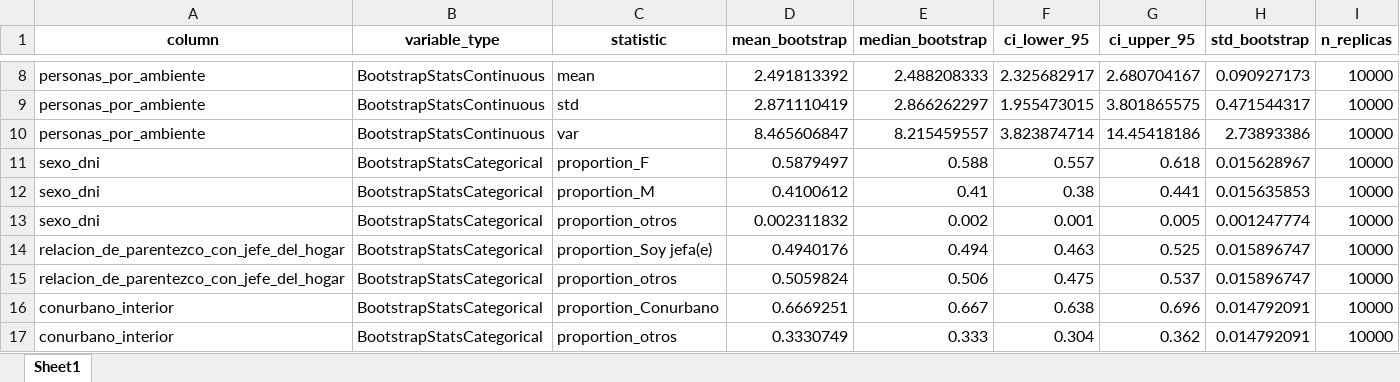
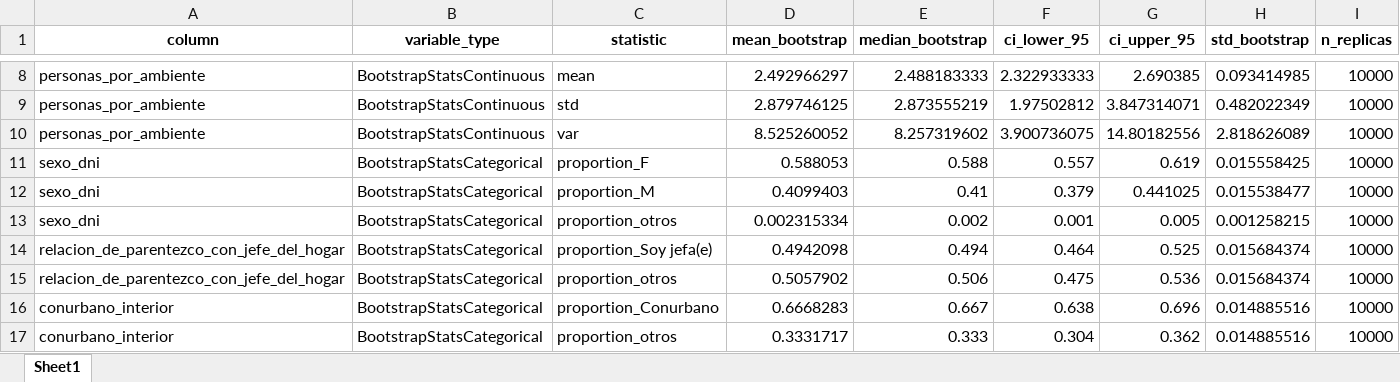
Before and after one commit to andreasoledadguerra/impact-evaluation-of-public-policy, an Excel workbook: data/final/bootstrap_summary_control.xlsx, sheet Sheet1, drawn as a sheet; only a part is shown, gaps mark what is left out; values as stored, in another font and other column widths than the file's, no borders; the diff covers the shown part only; the diff names each change by its address in the sheet, - before the commit and + after, or states it on an @@ line.

```diff
--- a/data/final/bootstrap_summary_control.xlsx (sheet Sheet1)
+++ b/data/final/bootstrap_summary_control.xlsx (sheet Sheet1)
-D8 (mean_bootstrap): 2.491813392
+D8 (mean_bootstrap): 2.492966297
-E8 (median_bootstrap): 2.488208333
+E8 (median_bootstrap): 2.488183333
-F8 (ci_lower_95): 2.325682917
+F8 (ci_lower_95): 2.322933333
-G8 (ci_upper_95): 2.680704167
+G8 (ci_upper_95): 2.690385
-H8 (std_bootstrap): 0.090927173
+H8 (std_bootstrap): 0.093414985
-D9 (mean_bootstrap): 2.871110419
+D9 (mean_bootstrap): 2.879746125
-E9 (median_bootstrap): 2.866262297
+E9 (median_bootstrap): 2.873555219
-F9 (ci_lower_95): 1.955473015
+F9 (ci_lower_95): 1.97502812
-G9 (ci_upper_95): 3.801865575
+G9 (ci_upper_95): 3.847314071
-H9 (std_bootstrap): 0.471544317
+H9 (std_bootstrap): 0.482022349
-D10 (mean_bootstrap): 8.465606847
+D10 (mean_bootstrap): 8.525260052
-E10 (median_bootstrap): 8.215459557
+E10 (median_bootstrap): 8.257319602
-F10 (ci_lower_95): 3.823874714
+F10 (ci_lower_95): 3.900736075
-G10 (ci_upper_95): 14.45418186
+G10 (ci_upper_95): 14.80182556
-H10 (std_bootstrap): 2.73893386
+H10 (std_bootstrap): 2.818626089
-D11 (mean_bootstrap): 0.5879497
+D11 (mean_bootstrap): 0.588053
-G11 (ci_upper_95): 0.618
+G11 (ci_upper_95): 0.619
-H11 (std_bootstrap): 0.015628967
+H11 (std_bootstrap): 0.015558425
-D12 (mean_bootstrap): 0.4100612
+D12 (mean_bootstrap): 0.4099403
-F12 (ci_lower_95): 0.38
+F12 (ci_lower_95): 0.379
-G12 (ci_upper_95): 0.441
+G12 (ci_upper_95): 0.441025
-H12 (std_bootstrap): 0.015635853
+H12 (std_bootstrap): 0.015538477
-D13 (mean_bootstrap): 0.002311832
+D13 (mean_bootstrap): 0.002315334
-H13 (std_bootstrap): 0.001247774
+H13 (std_bootstrap): 0.001258215
-D14 (mean_bootstrap): 0.4940176
+D14 (mean_bootstrap): 0.4942098
-F14 (ci_lower_95): 0.463
+F14 (ci_lower_95): 0.464
-H14:H15 (std_bootstrap): 0.015896747
+H14:H15 (std_bootstrap): 0.015684374
-D15 (mean_bootstrap): 0.5059824
+D15 (mean_bootstrap): 0.5057902
-G15 (ci_upper_95): 0.537
+G15 (ci_upper_95): 0.536
-D16 (mean_bootstrap): 0.6669251
+D16 (mean_bootstrap): 0.6668283
-H16:H17 (std_bootstrap): 0.014792091
+H16:H17 (std_bootstrap): 0.014885516
-D17 (mean_bootstrap): 0.3330749
+D17 (mean_bootstrap): 0.3331717
```
Also changed, not shown: 42 edited cells elsewhere in this sheet, data/final/bootstrap_summary_treatment.xlsx, data/final/media_condition.xlsx, 10 other files.
